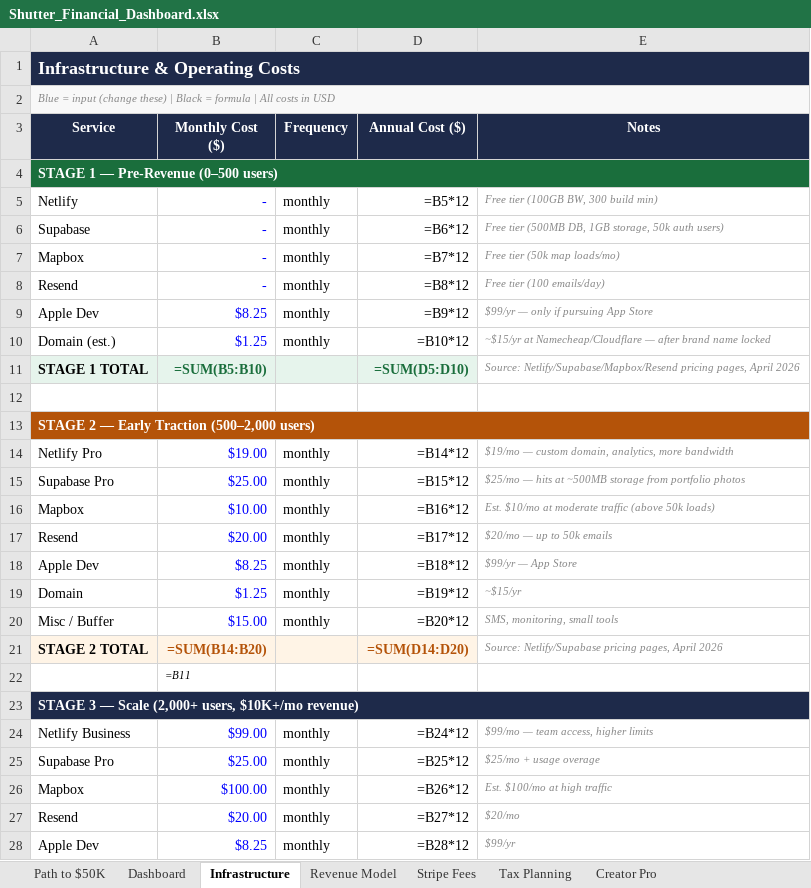
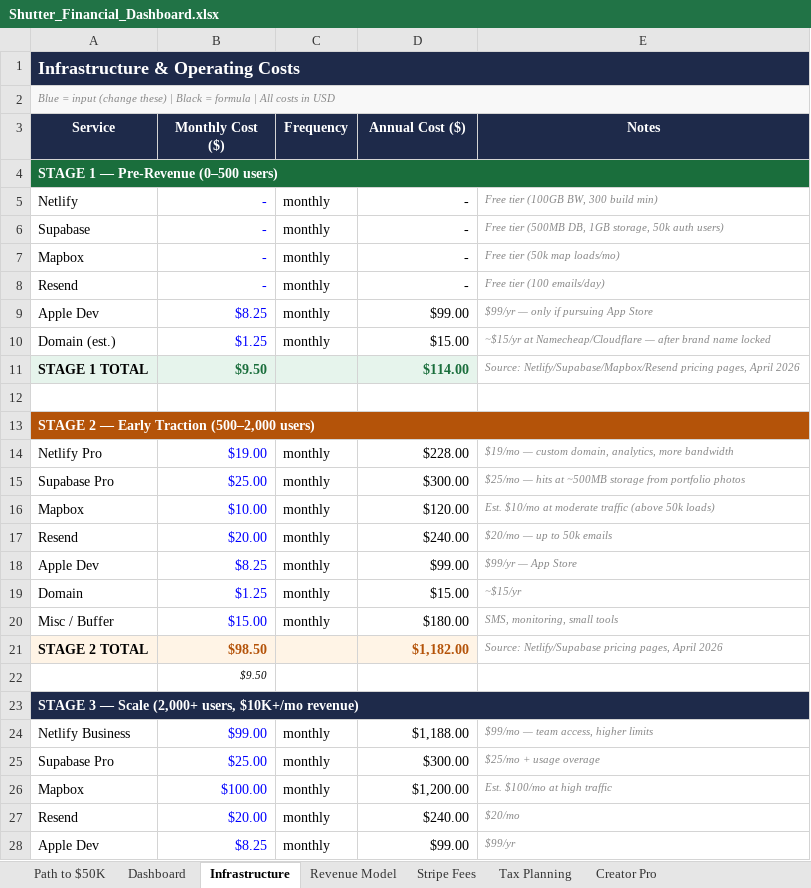
Before and after one commit to yunpatrick32/shutter-app, an Excel workbook: Shutter App/Shutter_Financial_Dashboard.xlsx, sheet Infrastructure, drawn as a sheet; only a part is shown; values as stored, in another font and other column widths than the file's, no borders; formulas without a stored value are shown as written; the diff covers the shown part only; the diff names each change by its address in the sheet, - before the commit and + after, or states it on an @@ line.

```diff
--- a/Shutter App/Shutter_Financial_Dashboard.xlsx (sheet Infrastructure)
+++ b/Shutter App/Shutter_Financial_Dashboard.xlsx (sheet Infrastructure)
-B1:E1 fill: none
+B1:E1 fill: #1E2A4A
-B2:E2 fill: none
+B2:E2 fill: #F8F8F8
-B4:E4 fill: none
+B4:E4 fill: #1A6E3C
-D5 (Annual Cost ($)): =B5*12
+D5 (Annual Cost ($)): -
-D6 (Annual Cost ($)): =B6*12
+D6 (Annual Cost ($)): -
-D7 (Annual Cost ($)): =B7*12
+D7 (Annual Cost ($)): -
-D8 (Annual Cost ($)): =B8*12
+D8 (Annual Cost ($)): -
-D9 (Annual Cost ($)): =B9*12
+D9 (Annual Cost ($)): $99.00
-D10 (Annual Cost ($)): =B10*12
+D10 (Annual Cost ($)): $15.00
-B11 (Monthly Cost ($)): =SUM(B5:B10)
+B11 (Monthly Cost ($)): $9.50
-D11 (Annual Cost ($)): =SUM(D5:D10)
+D11 (Annual Cost ($)): $114.00
-B13:E13 fill: none
+B13:E13 fill: #B45309
-D14 (Annual Cost ($)): =B14*12
+D14 (Annual Cost ($)): $228.00
-D15 (Annual Cost ($)): =B15*12
+D15 (Annual Cost ($)): $300.00
-D16 (Annual Cost ($)): =B16*12
+D16 (Annual Cost ($)): $120.00
-D17 (Annual Cost ($)): =B17*12
+D17 (Annual Cost ($)): $240.00
-D18 (Annual Cost ($)): =B18*12
+D18 (Annual Cost ($)): $99.00
-D19 (Annual Cost ($)): =B19*12
+D19 (Annual Cost ($)): $15.00
-D20 (Annual Cost ($)): =B20*12
+D20 (Annual Cost ($)): $180.00
-B21 (Monthly Cost ($)): =SUM(B14:B20)
+B21 (Monthly Cost ($)): $98.50
-D21 (Annual Cost ($)): =SUM(D14:D20)
+D21 (Annual Cost ($)): $1,182.00
-B22 (Monthly Cost ($)): =B11
+B22 (Monthly Cost ($)): $9.50
-B23:E23 fill: none
+B23:E23 fill: #1E2A4A
-D24 (Annual Cost ($)): =B24*12
+D24 (Annual Cost ($)): $1,188.00
-D25 (Annual Cost ($)): =B25*12
+D25 (Annual Cost ($)): $300.00
-D26 (Annual Cost ($)): =B26*12
+D26 (Annual Cost ($)): $1,200.00
-D27 (Annual Cost ($)): =B27*12
+D27 (Annual Cost ($)): $240.00
-D28 (Annual Cost ($)): =B28*12
+D28 (Annual Cost ($)): $99.00
```
Also changed, not shown: 7 edited cells elsewhere in this sheet, sheet Revenue Model, sheet Path to $50K, sheet Processor Comparison, sheet Stripe Fees, sheet Dashboard, sheet Creator Pro, 1 more sheet, other sheet tabs, 29 other files.
